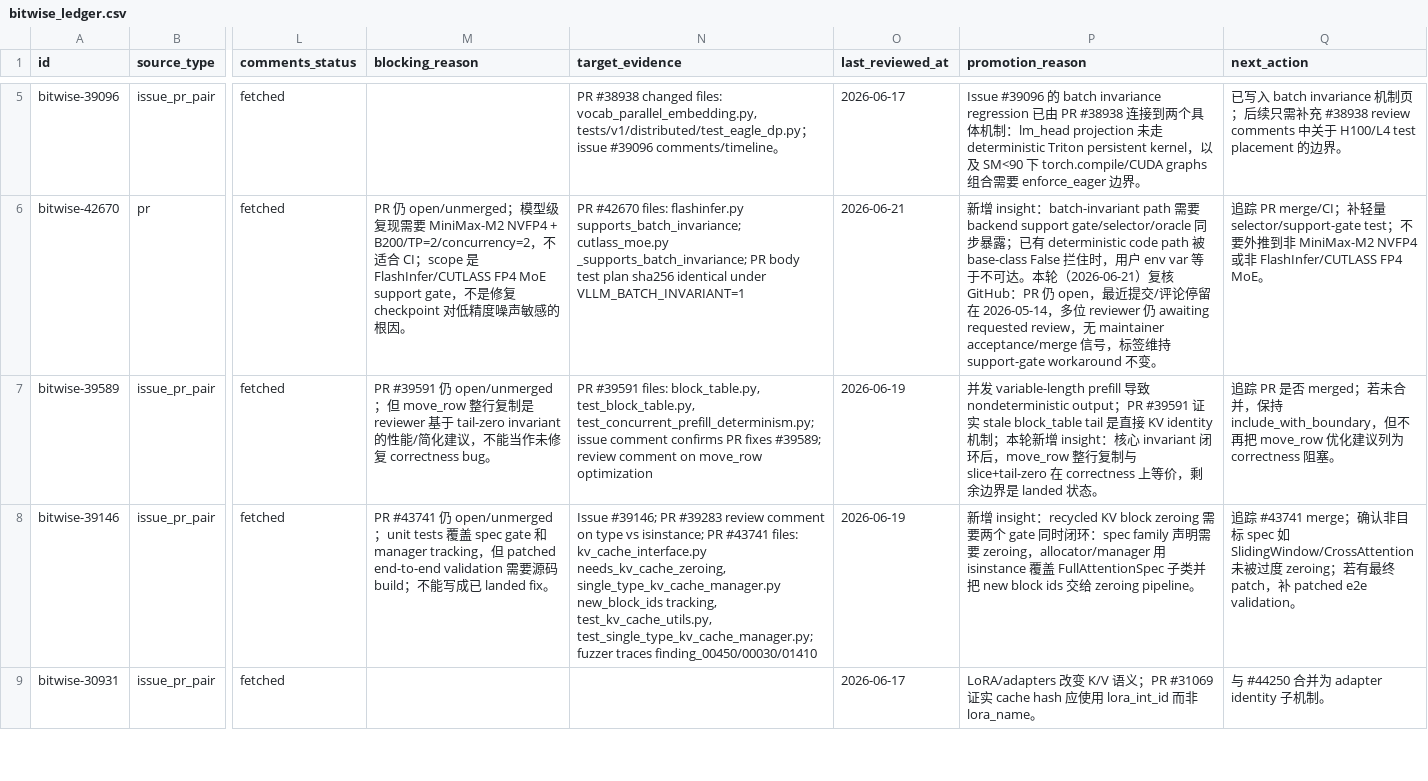
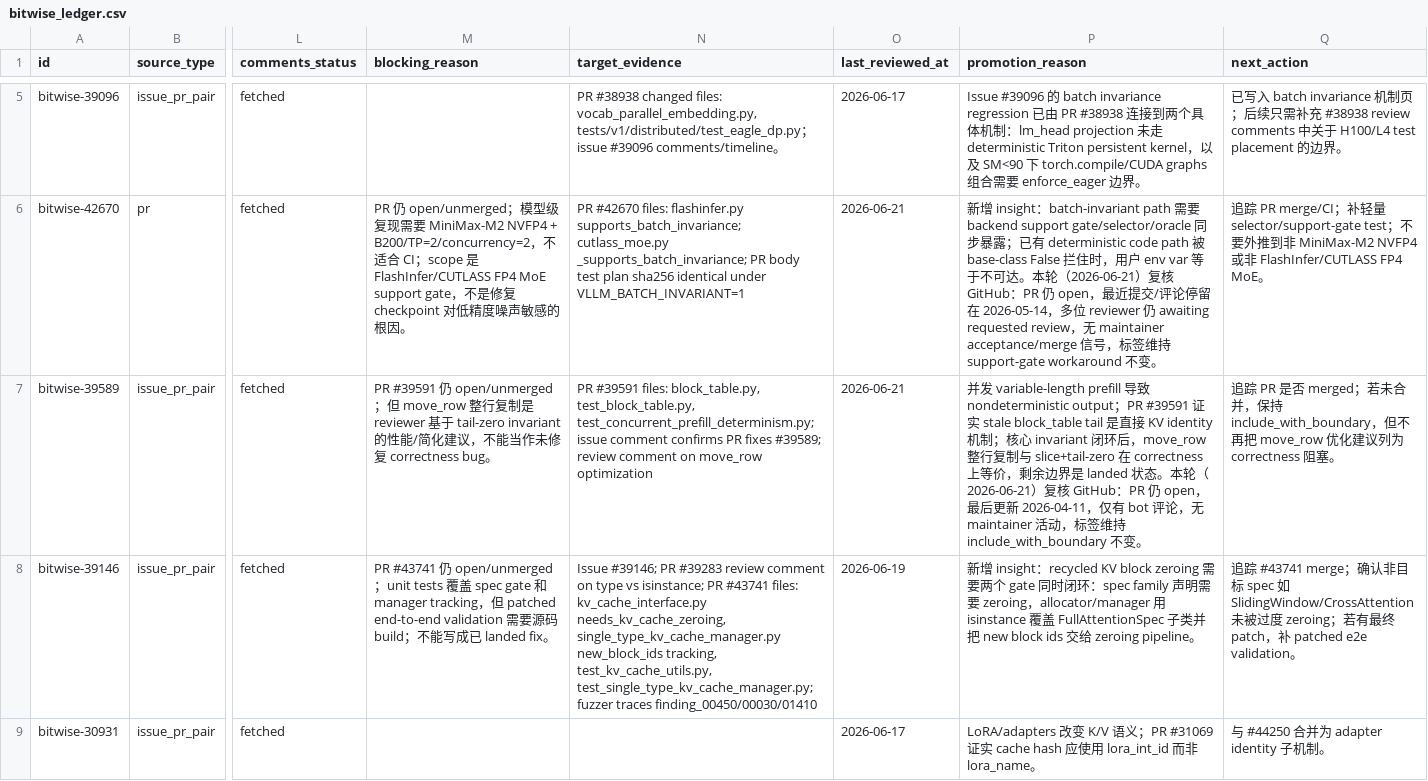
Before and after one commit to wwhhorizon/VllmWiki, a CSV file: candidates/bitwise_ledger.csv, drawn as a sheet; only a part is shown, gaps mark what is left out; the diff names each change by its address in the sheet, - before the commit and + after, or states it on an @@ line.

Commit message:
docs(bitwise): refresh #39591 ledger review date
复核 GitHub 确认 PR #39591 仍 open，最后更新 2026-04-11，仅有 bot 评论，无 maintainer 活动。刷新 ledger bitwise-39589 的 last_reviewed_at 到 2026-06-21 并附复核记录，标签维持 include_with_boundary 不变。

```diff
--- a/candidates/bitwise_ledger.csv
+++ b/candidates/bitwise_ledger.csv
-O7 (last_reviewed_at): 2026-06-19
+O7 (last_reviewed_at): 2026-06-21
-P7 (promotion_reason): …制；本轮新增 insight：核心 invariant 闭环后，move_row 整行复制与 slice+tail-zero 在 correctness 上等价，剩余边界是 landed 状态。
+P7 (promotion_reason): …制；核心 invariant 闭环后，move_row 整行复制与 slice+tail-zero 在 correctness 上等价，剩余边界是 landed 状态。本轮（2026-06-21）复核 GitHub：PR 仍 open，最后更新 2026-04-11，仅有 bot 评论，无 maintainer 活动，标签维持 include_with_boundary 不变。
```
